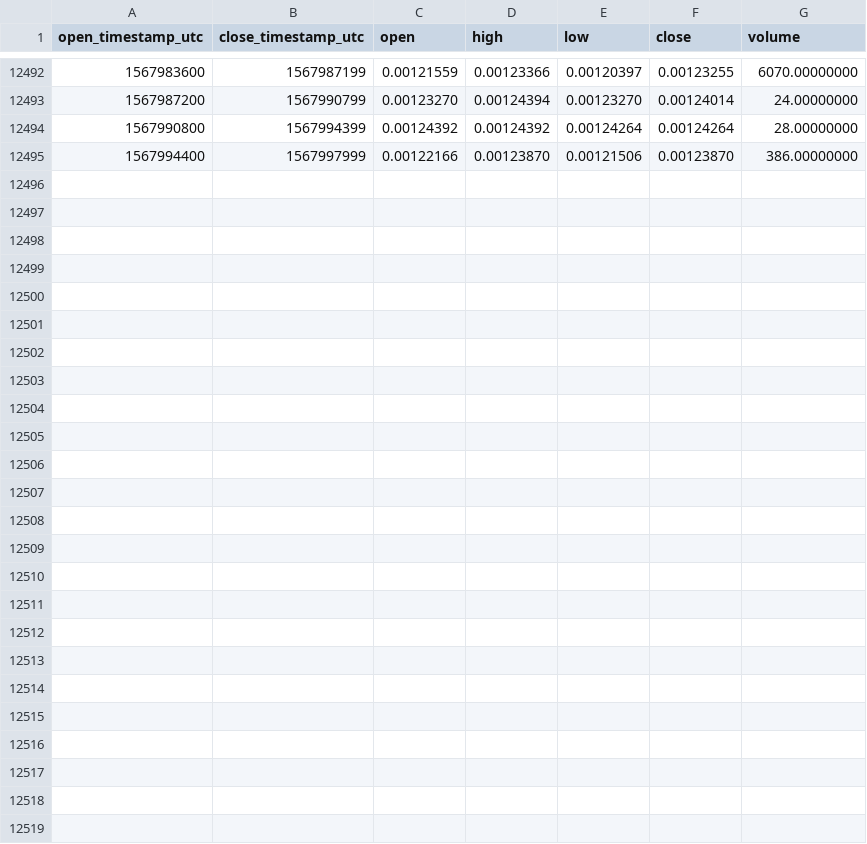
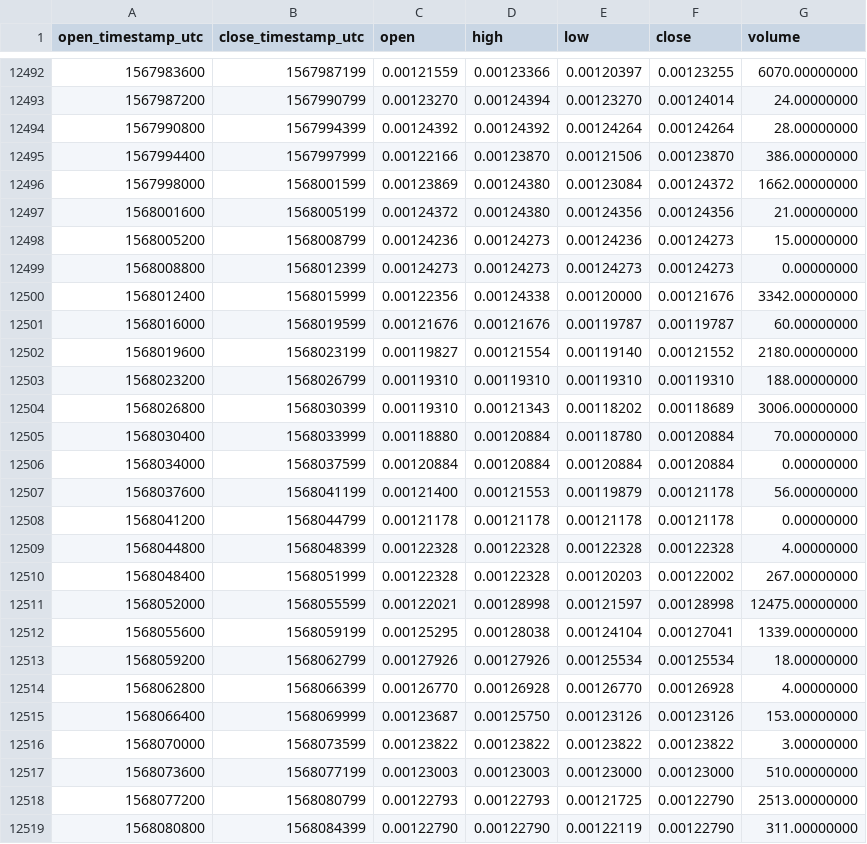
Before and after one commit to cryptobigbro/binance-GRSETH, a CSV file: binance-GRSETH-1h.csv, drawn as a sheet; only a part is shown, gaps mark what is left out.

Commit message:
Update OHLCV data.

```diff
--- a/binance-GRSETH-1h.csv
+++ b/binance-GRSETH-1h.csv
@@ -12495 +12495,25 @@ open_timestamp_utc,close_timestamp_utc,open,high,low,close,volume
 1567994400,1567997999,0.00122166,0.00123870,0.00121506,0.00123870,386.00000000
+1567998000,1568001599,0.00123869,0.00124380,0.00123084,0.00124372,1662.00000000
+1568001600,1568005199,0.00124372,0.00124380,0.00124356,0.00124356,21.00000000
+1568005200,1568008799,0.00124236,0.00124273,0.00124236,0.00124273,15.00000000
+1568008800,1568012399,0.00124273,0.00124273,0.00124273,0.00124273,0.00000000
+1568012400,1568015999,0.00122356,0.00124338,0.00120000,0.00121676,3342.00000000
+1568016000,1568019599,0.00121676,0.00121676,0.00119787,0.00119787,60.00000000
+1568019600,1568023199,0.00119827,0.00121554,0.00119140,0.00121552,2180.00000000
+1568023200,1568026799,0.00119310,0.00119310,0.00119310,0.00119310,188.00000000
+1568026800,1568030399,0.00119310,0.00121343,0.00118202,0.00118689,3006.00000000
+1568030400,1568033999,0.00118880,0.00120884,0.00118780,0.00120884,70.00000000
+1568034000,1568037599,0.00120884,0.00120884,0.00120884,0.00120884,0.00000000
+1568037600,1568041199,0.00121400,0.00121553,0.00119879,0.00121178,56.00000000
+1568041200,1568044799,0.00121178,0.00121178,0.00121178,0.00121178,0.00000000
+1568044800,1568048399,0.00122328,0.00122328,0.00122328,0.00122328,4.00000000
+1568048400,1568051999,0.00122328,0.00122328,0.00120203,0.00122002,267.00000000
+1568052000,1568055599,0.00122021,0.00128998,0.00121597,0.00128998,12475.00000000
+1568055600,1568059199,0.00125295,0.00128038,0.00124104,0.00127041,1339.00000000
+1568059200,1568062799,0.00127926,0.00127926,0.00125534,0.00125534,18.00000000
+1568062800,1568066399,0.00126770,0.00126928,0.00126770,0.00126928,4.00000000
+1568066400,1568069999,0.00123687,0.00125750,0.00123126,0.00123126,153.00000000
+1568070000,1568073599,0.00123822,0.00123822,0.00123822,0.00123822,3.00000000
+1568073600,1568077199,0.00123003,0.00123003,0.00123000,0.00123000,510.00000000
+1568077200,1568080799,0.00122793,0.00122793,0.00121725,0.00122790,2513.00000000
+1568080800,1568084399,0.00122790,0.00122790,0.00122119,0.00122790,311.00000000
```
Also changed, not shown: binance-GRSETH-1d.csv.
